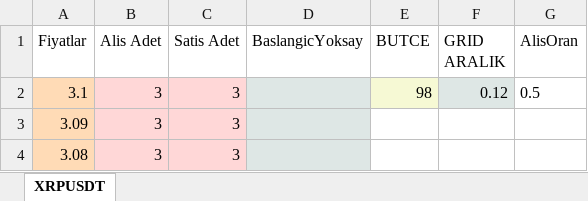
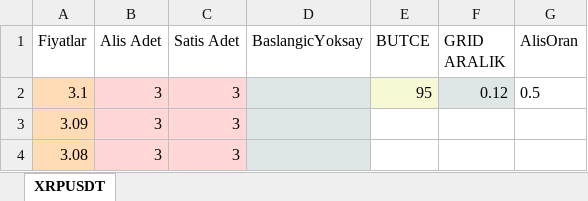
Before and after one commit to flavves/gridBinance, an Excel workbook: files/grid.xlsx, sheet XRPUSDT, drawn as a sheet; only a part is shown; values as stored, in another font and other column widths than the file's, no borders; charts and pictures not drawn; the diff names each change by its address in the sheet, - before the commit and + after, or states it on an @@ line.

```diff
--- a/files/grid.xlsx (sheet XRPUSDT)
+++ b/files/grid.xlsx (sheet XRPUSDT)
-E2 (BUTCE): 98
+E2 (BUTCE): 95
```
Also changed, not shown: 9 other files.
